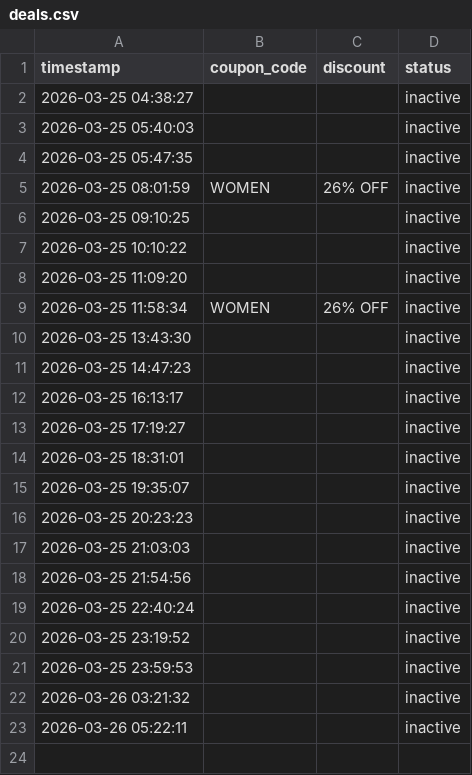
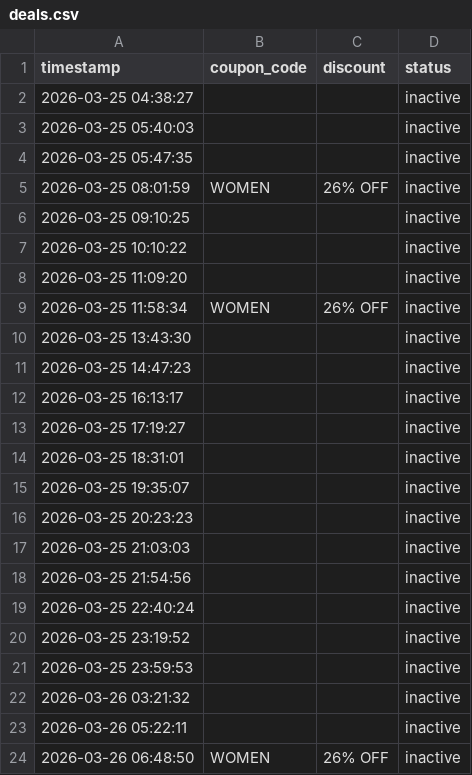
Before and after one commit to mandeeps1nghh/Blinkdeal, a CSV file: deals.csv, drawn as a sheet; the diff names each change by its address in the sheet, - before the commit and + after, or states it on an @@ line.

Commit message:
Update deal state [skip ci]

```diff
--- a/deals.csv
+++ b/deals.csv
+row 24: 2026-03-26 06:48:50 | WOMEN | 26% OFF | inactive
```
Also changed, not shown: 1 other file.
